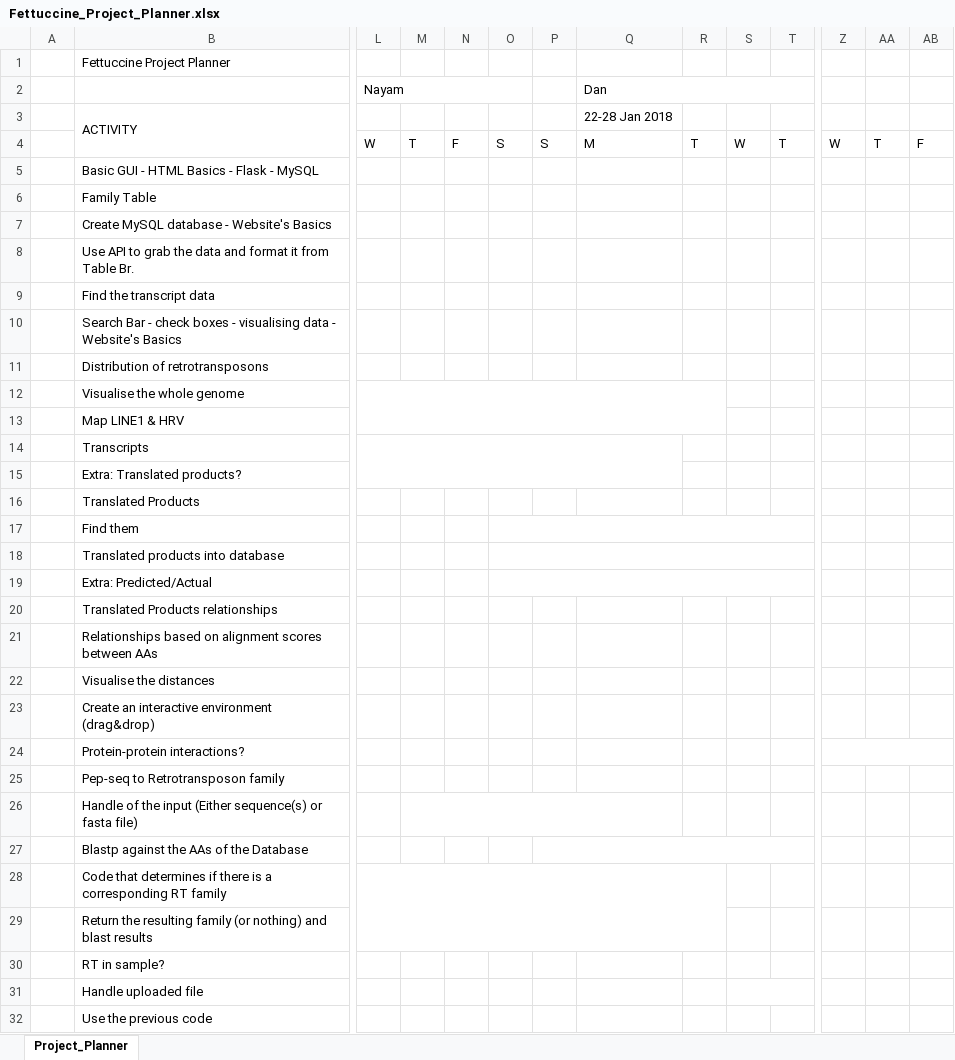
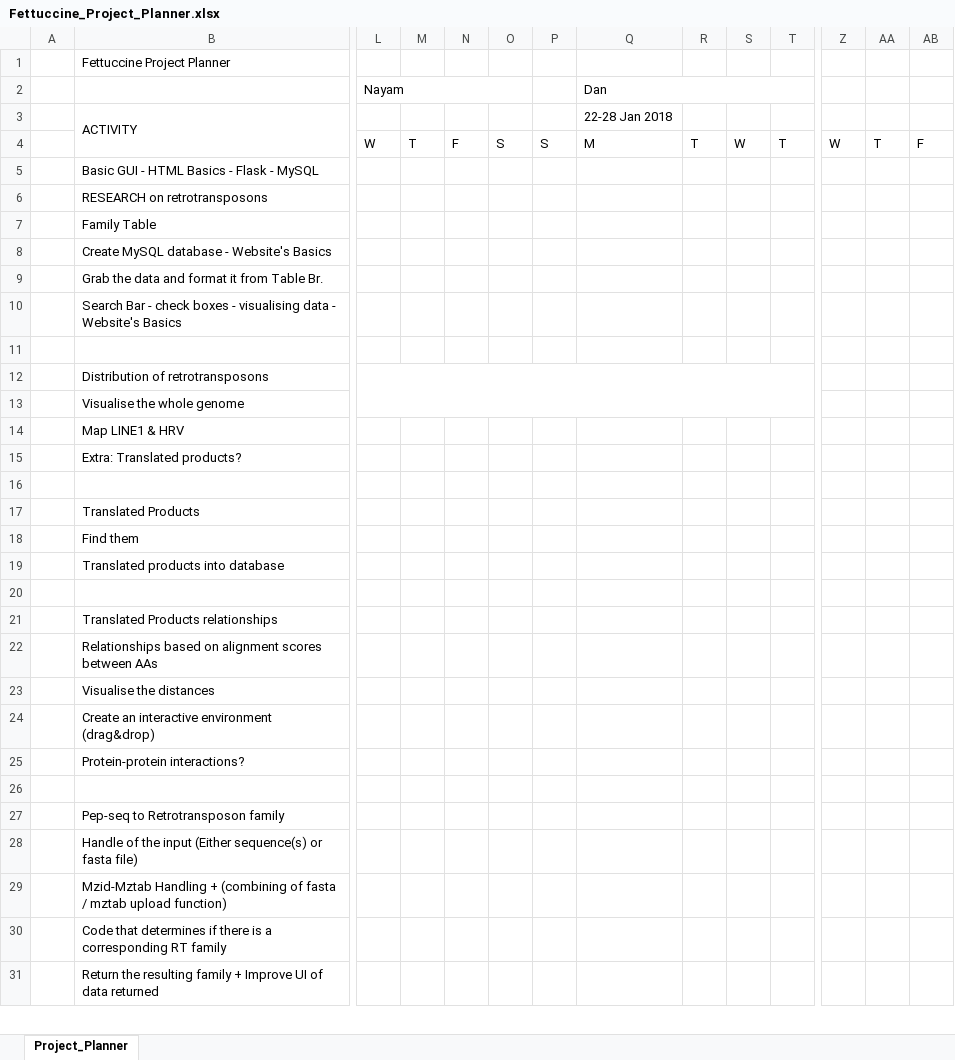
Before and after one commit to NCHlab/Fettuccine_MSc_Group_Project, an Excel workbook: Project Plan/Fettuccine_Project_Planner.xlsx, sheet Project_Planner, drawn as a sheet; only a part is shown, gaps mark what is left out; values as stored, in another font and other column widths than the file's, no cell formats; conditional formats not drawn; removed rows and columns are numbered as before the commit, all else as after; rows hold the shown columns only; the diff covers the shown part only; the diff names each change by its address in the sheet, - before the commit and + after, or states it on an @@ line.

Commit message:
Updated Gantt Chart

```diff
--- a/Project Plan/Fettuccine_Project_Planner.xlsx (sheet Project_Planner)
+++ b/Project Plan/Fettuccine_Project_Planner.xlsx (sheet Project_Planner)
+row 6:  | RESEARCH on retrotransposons
-B9: Use API to grab the data…
+B9: Grab the data…
-row 9:  | Find the transcript data
+row 11: (empty)
+L12:T13 merged
-L12:R13 merged
-row 14:  | Transcripts
+row 16: (empty)
-O17:W17 merged
-O18:V18 merged
-B20: Extra: Predicted/Actual
+B20: (empty)
-O19:W19 merged
-Z24:AG24 merged
+row 26: (empty)
-M26:Q26 merged
-B29: Blastp against the AAs of the Database
+B29: Mzid-Mztab Handling + (combining of fasta / mztab upload function)
-P27:T27 merged
-L28:R29 merged
-B31: …resulting family (or nothing) and blast results
+B31: …resulting family + Improve UI of data returned
-row 30:  | RT in sample?
-row 31:  | Handle uploaded file
-row 32:  | Use the previous code
```
Also changed, not shown: 1 added row, 1 edited cell and merged cells elsewhere in this sheet, cell formats.
